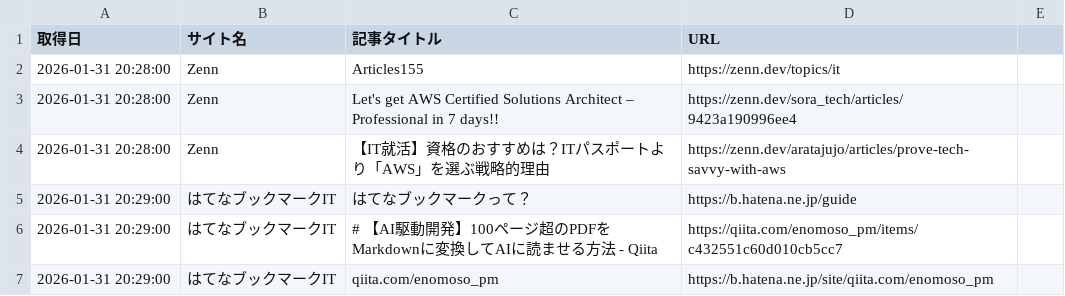
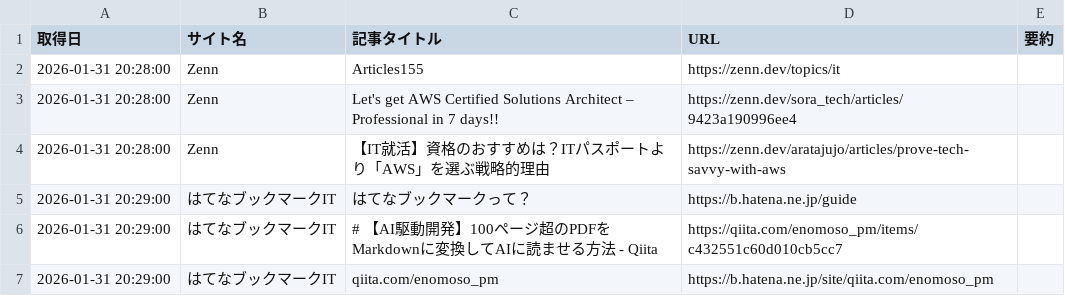
Before and after one commit to neucorino/itnews-autocollector, a CSV file: it_news_database.csv, drawn as a sheet; the diff names each change by its address in the sheet, - before the commit and + after, or states it on an @@ line.

Commit message:
情報更新

```diff
--- a/it_news_database.csv
+++ b/it_news_database.csv
-E1: (empty)
+E1: 要約
```
